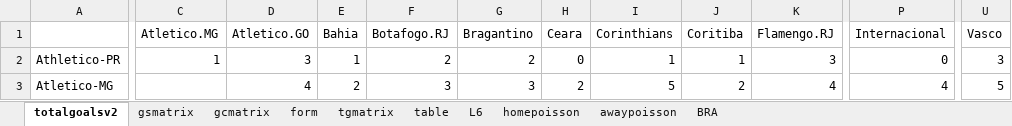
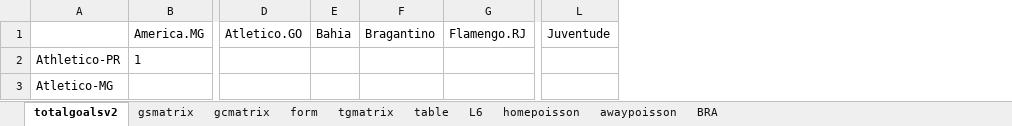
Before and after one commit to gitboyzorro5/Rsoccer, an Excel workbook: BRA.xlsx, sheet totalgoalsv2, drawn as a sheet; only a part is shown, gaps mark what is left out; values as stored, in another font and other column widths than the file's, no borders; conditional formats not drawn; removed rows and columns are numbered as before the commit, all else as after; the diff covers the shown part only; the diff names each change by its address in the sheet, - before the commit and + after, or states it on an @@ line.

```diff
--- a/BRA.xlsx (sheet totalgoalsv2)
+++ b/BRA.xlsx (sheet totalgoalsv2)
+column B (America.MG), row 2: 1
-column C (Atletico.MG), row 2: 1
-column F (Botafogo.RJ), rows 2-3: 2 | 3
-column H (Ceara), rows 2-3: 0 | 2
-column I (Corinthians), rows 2-3: 1 | 5
-column J (Coritiba), rows 2-3: 1 | 2
-column P (Internacional), rows 2-3: 0 | 4
+column L (Juventude), empty
-column U (Vasco), rows 2-3: 3 | 5
-D2 (Atletico.GO): 3
+D2 (Atletico.GO): (empty)
-E2 (Bahia): 1
+E2 (Bahia): (empty)
-F2 (Bragantino): 2
+F2 (Bragantino): (empty)
-G2 (Flamengo.RJ): 3
+G2 (Flamengo.RJ): (empty)
-D3 (Atletico.GO): 4
+D3 (Atletico.GO): (empty)
-E3 (Bahia): 2
+E3 (Bahia): (empty)
-F3 (Bragantino): 3
+F3 (Bragantino): (empty)
-G3 (Flamengo.RJ): 4
+G3 (Flamengo.RJ): (empty)
```
Also changed, not shown: 2 added rows, 8 removed rows and 193 edited cells elsewhere in this sheet, sheet BRA, sheet gcmatrix, sheet gsmatrix, sheet tgmatrix, sheet form, sheet table, 3 more sheets, 10 other files.
